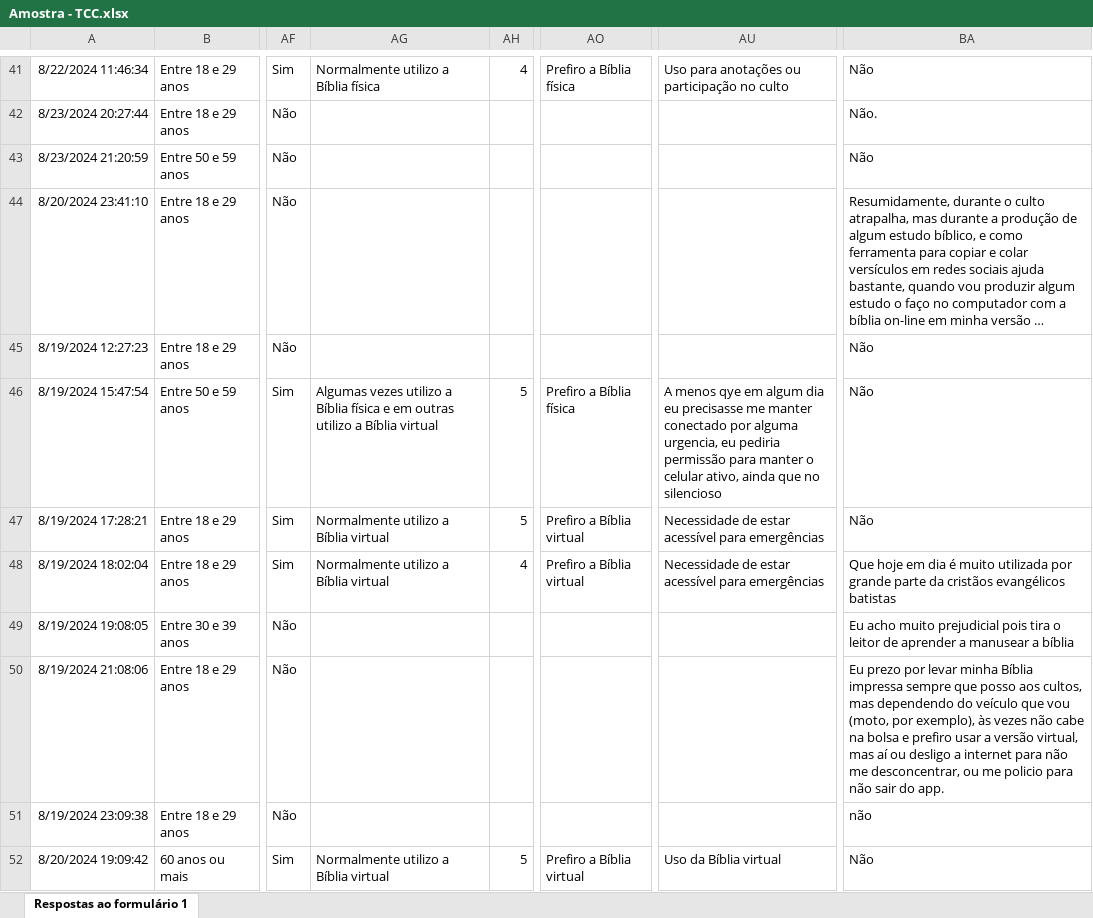
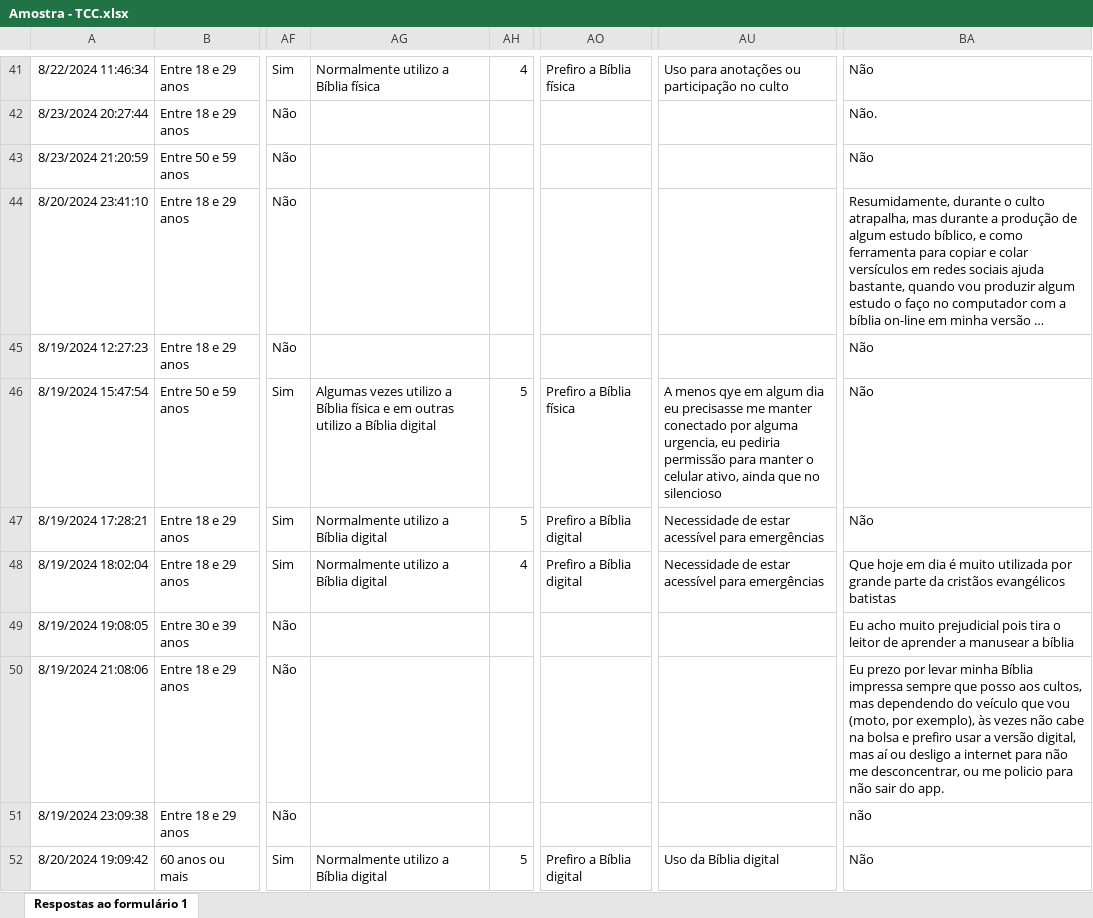
Before and after one commit to ElykelwinCosta/analise_de_dados_TCC, an Excel workbook: Amostra - TCC.xlsx, sheet Respostas ao formulário 1, drawn as a sheet; only a part is shown, gaps mark what is left out; long unchanged cells end in …; values as stored, in another font and other column widths than the file's, no borders; the diff covers the shown part only; the diff names each change by its address in the sheet, - before the commit and + after, or states it on an @@ line.

Commit message:
Add files via upload

```diff
--- a/Amostra - TCC.xlsx (sheet Respostas ao formulário 1)
+++ b/Amostra - TCC.xlsx (sheet Respostas ao formulário 1)
-AG46: …a Bíblia virtual
+AG46: …a Bíblia digital
-AG47:AG48: Normalmente utilizo a Bíblia virtual
+AG47:AG48: Normalmente utilizo a Bíblia digital
-AO47:AO48: Prefiro a Bíblia virtual
+AO47:AO48: Prefiro a Bíblia digital
-BA50: …a versão virtual, mas aí…
+BA50: …a versão digital, mas aí…
-AG52: Normalmente utilizo a Bíblia virtual
+AG52: Normalmente utilizo a Bíblia digital
-AO52: Prefiro a Bíblia virtual
+AO52: Prefiro a Bíblia digital
-AU52: Uso da Bíblia virtual
+AU52: Uso da Bíblia digital
```
Also changed, not shown: 120 edited cells elsewhere in this sheet.
